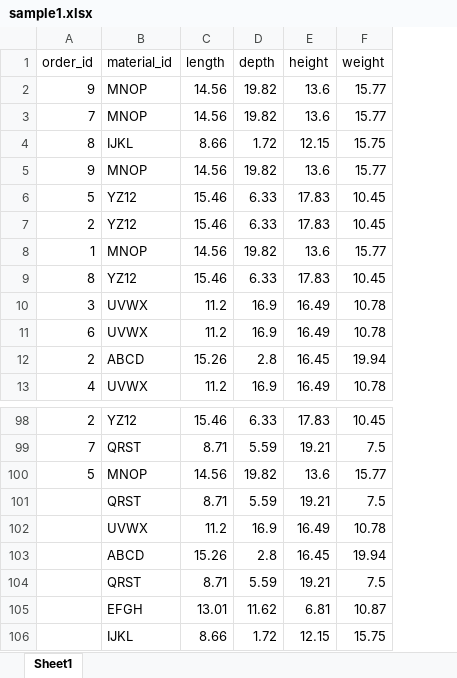
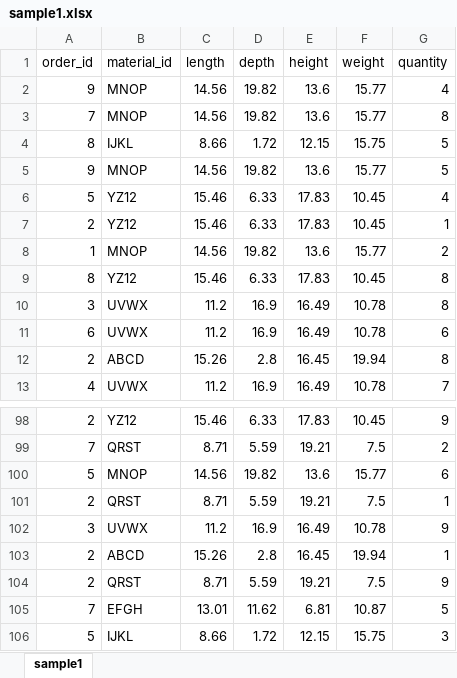
Before and after one commit to haighd/parcel, an Excel workbook: dev/sample_datasets/sample1.xlsx, sheet sample1, drawn as a sheet; only a part is shown, gaps mark what is left out; values as stored, in another font and other column widths than the file's, no borders; the diff names each change by its address in the sheet, - before the commit and + after, or states it on an @@ line.

```diff
--- a/dev/sample_datasets/sample1.xlsx (sheet sample1)
+++ b/dev/sample_datasets/sample1.xlsx (sheet sample1)
-sheet tab: Sheet1
+sheet tab: sample1
+column G (quantity), rows 2-13: 4 | 8 | 5 | 5 | 4 | 1 | 2 | 8 | 8 | 6 | 8 | 7; rows 98-106: 9 | 2 | 6 | 1 | 9 | 1 | 9 | 5 | 3
-A101 (order_id): (empty)
+A101 (order_id): 2
-A102 (order_id): (empty)
+A102 (order_id): 3
-A103:A104 (order_id): (empty)
+A103:A104 (order_id): 2
-A105 (order_id): (empty)
+A105 (order_id): 7
-A106 (order_id): (empty)
+A106 (order_id): 5
```
Also changed, not shown: 9 other files.
